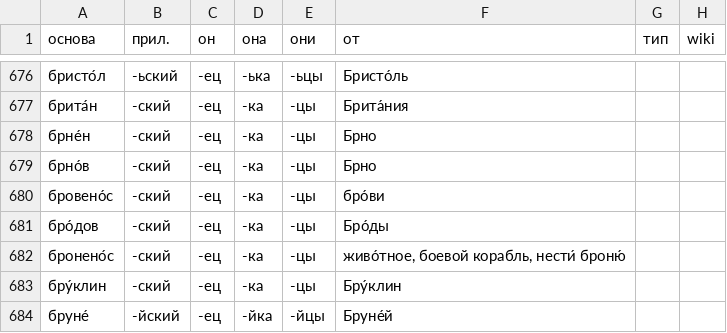
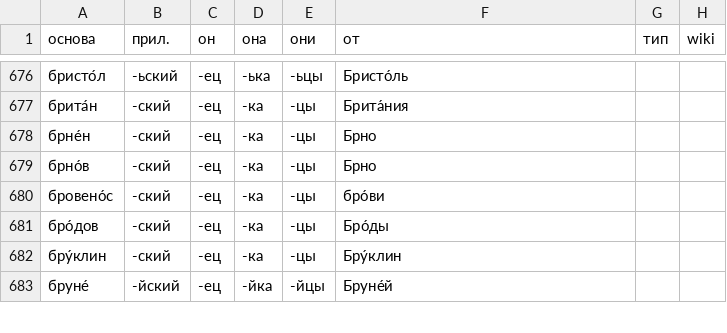
Before and after one commit to bzaar/demonyms, a TSV file: -jets.tsv, drawn as a sheet; only a part is shown, gaps mark what is left out; the diff names each change by its address in the sheet, - before the commit and + after, or states it on an @@ line.

Commit message:
Remove броненосский, броненоска

```diff
--- a/-jets.tsv
+++ b/-jets.tsv
-row 682: бронено́с | -ский | -ец | -ка | -цы | живо́тное, боевой корабль, нести́ броню́
```
